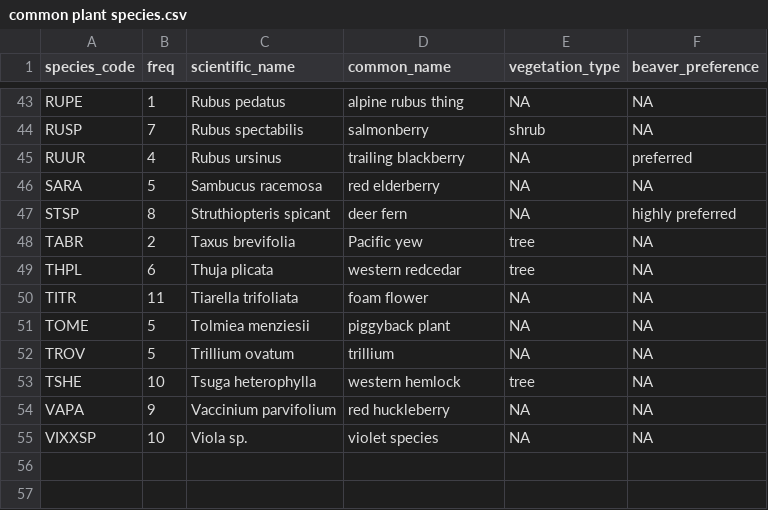
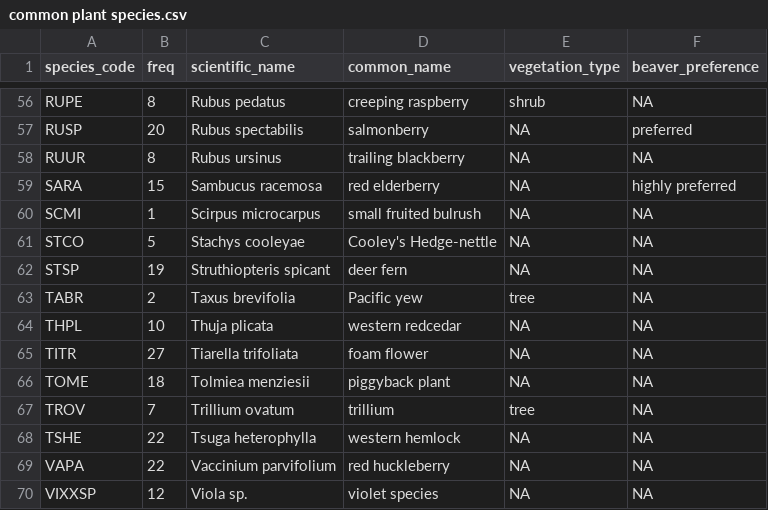
Before and after one commit to KingCounty-Science/UpperGreen_BDA, a CSV file: tables/common plant species.csv, drawn as a sheet; only a part is shown, gaps mark what is left out; addresses are those after the commit; the diff covers the shown part only; the diff names each change by its address in the sheet, - before the commit and + after, or states it on an @@ line.

```diff
--- a/tables/common plant species.csv
+++ b/tables/common plant species.csv
-B56 (freq): 1
+B56 (freq): 8
-D56 (common_name): alpine rubus thing
+D56 (common_name): creeping raspberry
-E56 (vegetation_type): NA
+E56 (vegetation_type): shrub
-B57 (freq): 7
+B57 (freq): 20
-E57 (vegetation_type): shrub
+E57 (vegetation_type): NA
-F57 (beaver_preference): NA
+F57 (beaver_preference): preferred
-B58 (freq): 4
+B58 (freq): 8
-F58 (beaver_preference): preferred
+F58 (beaver_preference): NA
-B59 (freq): 5
+B59 (freq): 15
-F59 (beaver_preference): NA
+F59 (beaver_preference): highly preferred
+row 60: SCMI | 1 | Scirpus microcarpus | small fruited bulrush | NA | NA
+row 61: STCO | 5 | Stachys cooleyae | Cooley's Hedge-nettle | NA | NA
-B62 (freq): 8
+B62 (freq): 19
-F62 (beaver_preference): highly preferred
+F62 (beaver_preference): NA
-B64 (freq): 6
+B64 (freq): 10
-E64 (vegetation_type): tree
+E64 (vegetation_type): NA
-B65 (freq): 11
+B65 (freq): 27
-B66 (freq): 5
+B66 (freq): 18
-B67 (freq): 5
+B67 (freq): 7
-E67 (vegetation_type): NA
+E67 (vegetation_type): tree
-B68 (freq): 10
+B68 (freq): 22
-E68 (vegetation_type): tree
+E68 (vegetation_type): NA
-B69 (freq): 9
+B69 (freq): 22
-B70 (freq): 10
+B70 (freq): 12
```
Also changed, not shown: 14 added rows, 1 removed row and 35 edited cells elsewhere in this file, 1 other file.
